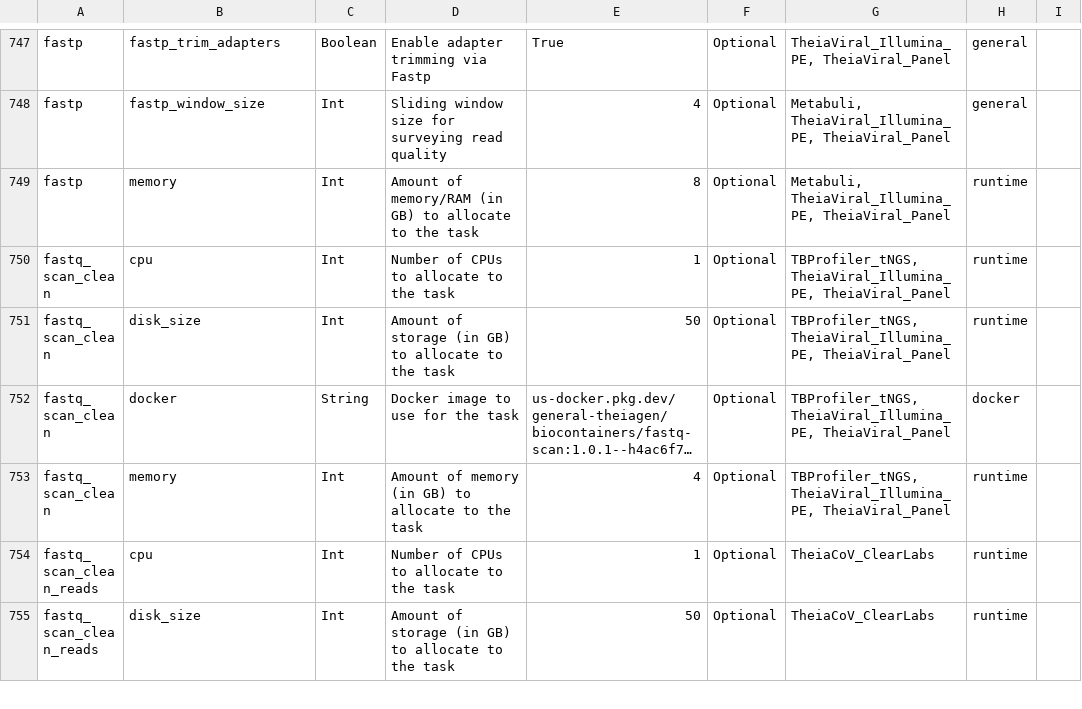
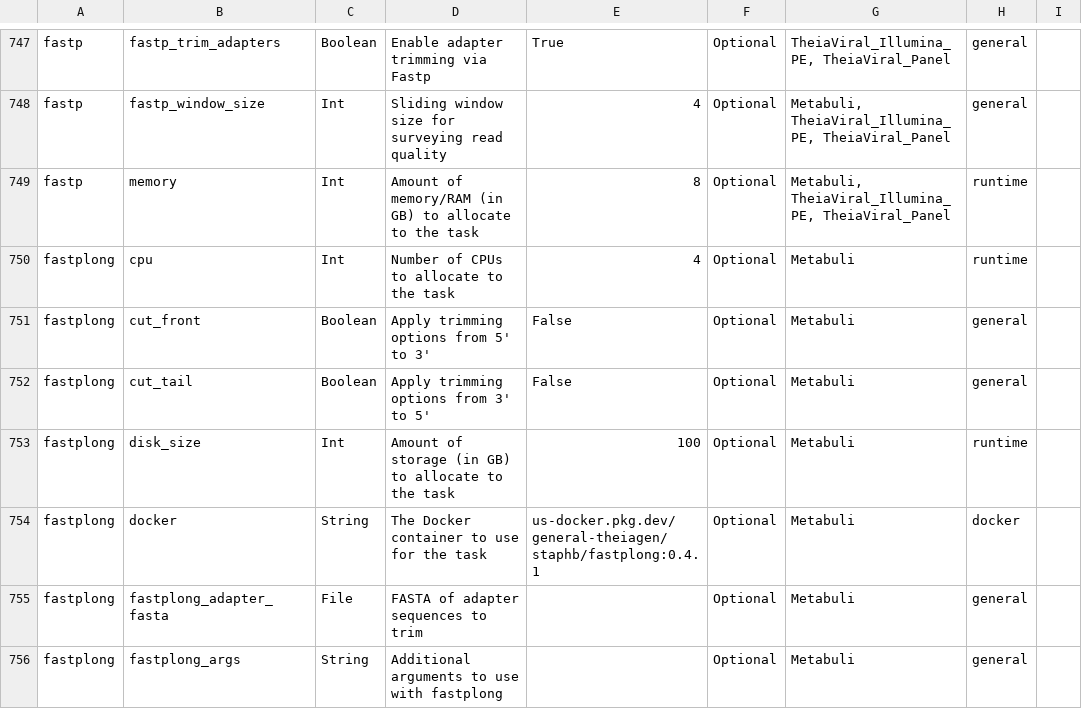
Before and after one commit to theiagen/public_health_bioinformatics, a TSV file: docs/assets/tables/all_inputs.tsv, drawn as a sheet; only a part is shown, gaps mark what is left out; the shorter side is filled out with more unchanged rows; long unchanged cells end in …; the diff covers the shown part only; the diff names each change by its address in the sheet, - before the commit and + after, or states it on an @@ line.

```diff
--- a/docs/assets/tables/all_inputs.tsv
+++ b/docs/assets/tables/all_inputs.tsv
+row 750: fastplong | cpu | Int | Number of CPUs to allocate to the task | 4 | Optional | Metabuli | runtime
+row 751: fastplong | cut_front | Boolean | Apply trimming options from 5' to 3' | False | Optional | Metabuli | general
+row 752: fastplong | cut_tail | Boolean | Apply trimming options from 3' to 5' | False | Optional | Metabuli | general
+row 753: fastplong | disk_size | Int | Amount of storage (in GB) to allocate to the task | 100 | Optional | Metabuli | runtime
+row 754: fastplong | docker | String | The Docker container to use for the task | us-docker.pkg.dev/general-theiagen/staphb/fastplong:0.4.1 | Optional | Metabuli | docker
+row 755: fastplong | fastplong_adapter_fasta | File | FASTA of adapter sequences to trim |  | Optional | Metabuli | general
+row 756: fastplong | fastplong_args | String | Additional arguments to use with fastplong |  | Optional | Metabuli | general
```
Also changed, not shown: 9 added rows and 8 edited cells elsewhere in this file, docs/assets/tables/all_outputs.tsv.
